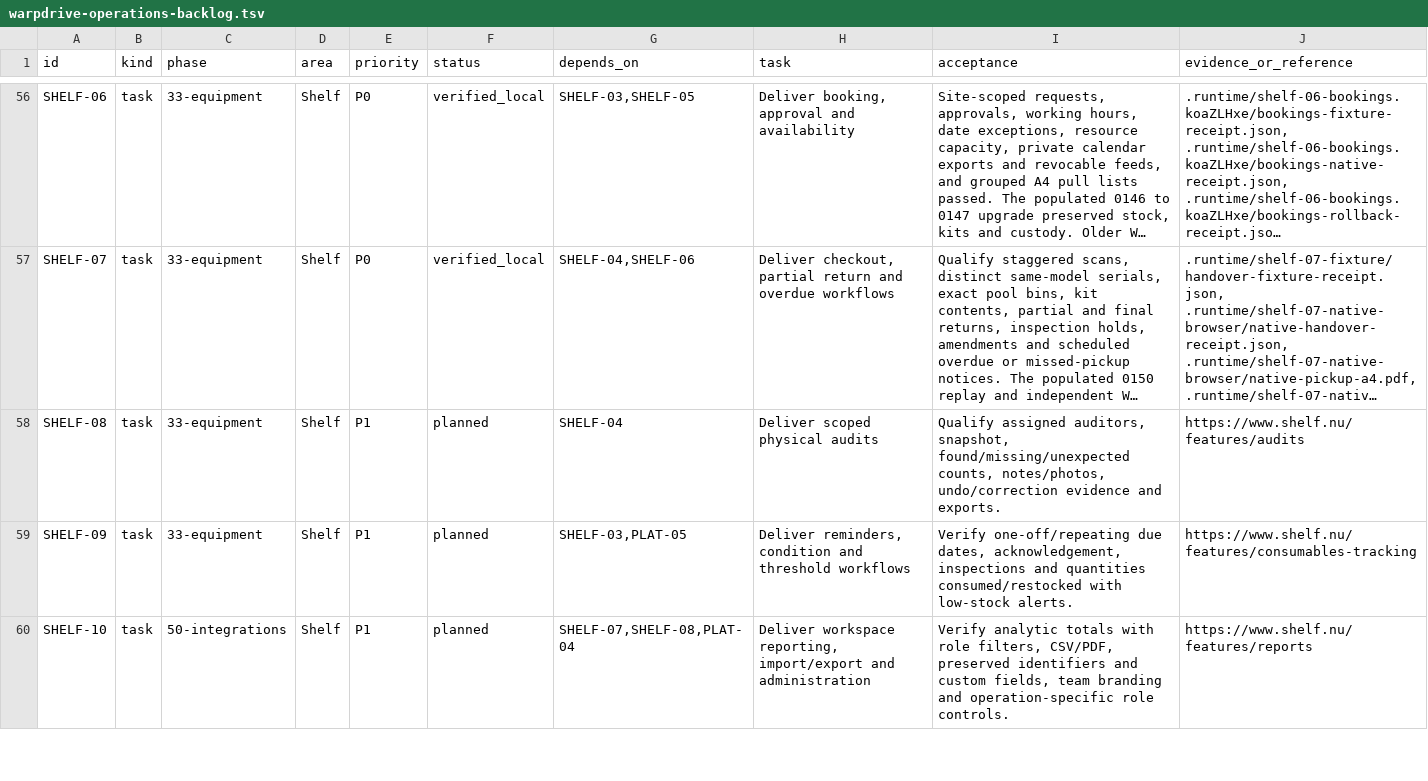
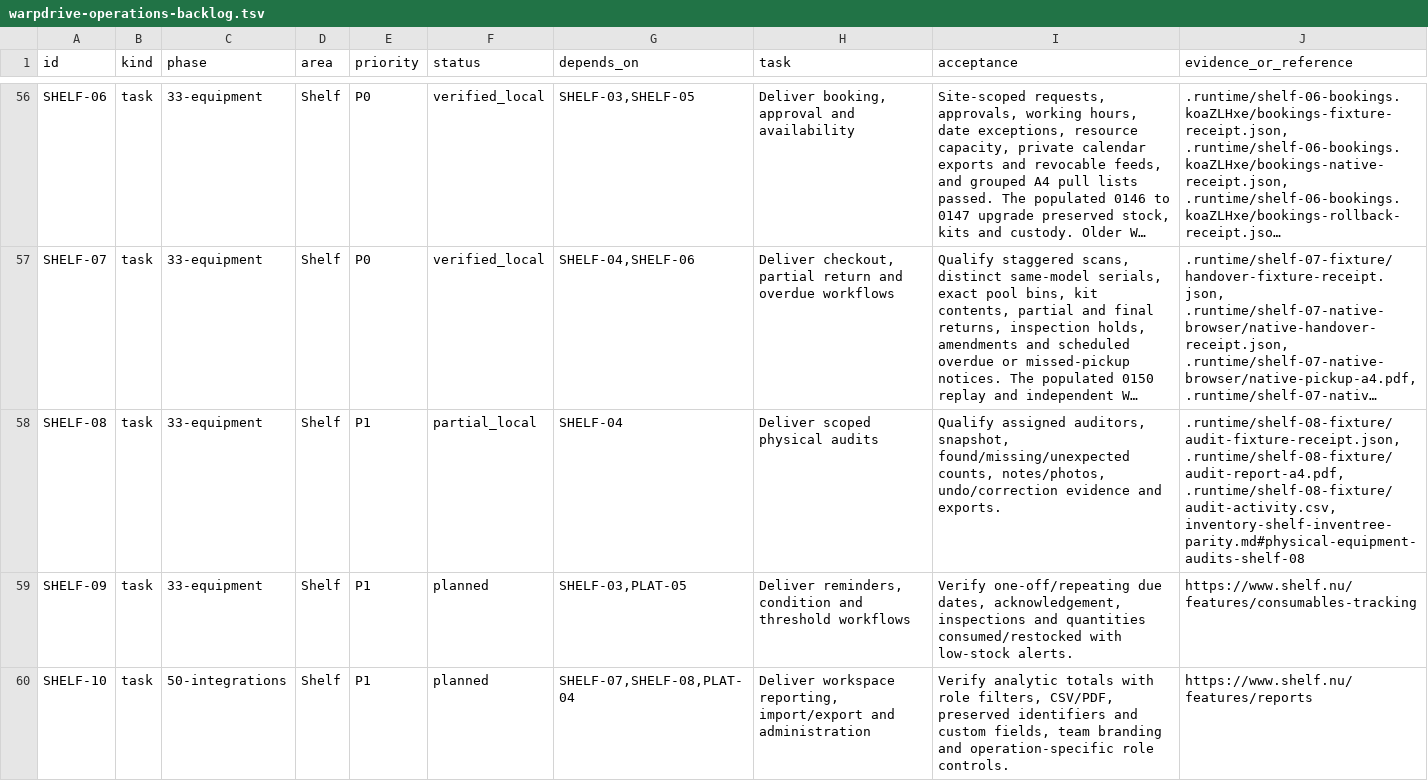
Before and after one commit to KhademOHAli1/warpdrive, a TSV file: docs/development/warpdrive-operations-backlog.tsv, drawn as a sheet; only a part is shown, gaps mark what is left out; long unchanged cells end in …; the diff names each change by its address in the sheet, - before the commit and + after, or states it on an @@ line.

Commit message:
Record scoped equipment audit fixture qualification

```diff
--- a/docs/development/warpdrive-operations-backlog.tsv
+++ b/docs/development/warpdrive-operations-backlog.tsv
-F58 (status): planned
+F58 (status): partial_local
-J58 (evidence_or_reference): https://www.shelf.nu/features/audits
+J58 (evidence_or_reference): .runtime/shelf-08-fixture/audit-fixture-receipt.json, .runtime/shelf-08-fixture/audit-report-a4.pdf, .runtime/shelf-08-fixture/audit-activity.csv, inventory-shelf-inventree-parity.md#physical-equipment-audits-shelf-08
```
Also changed, not shown: 1 other file.
